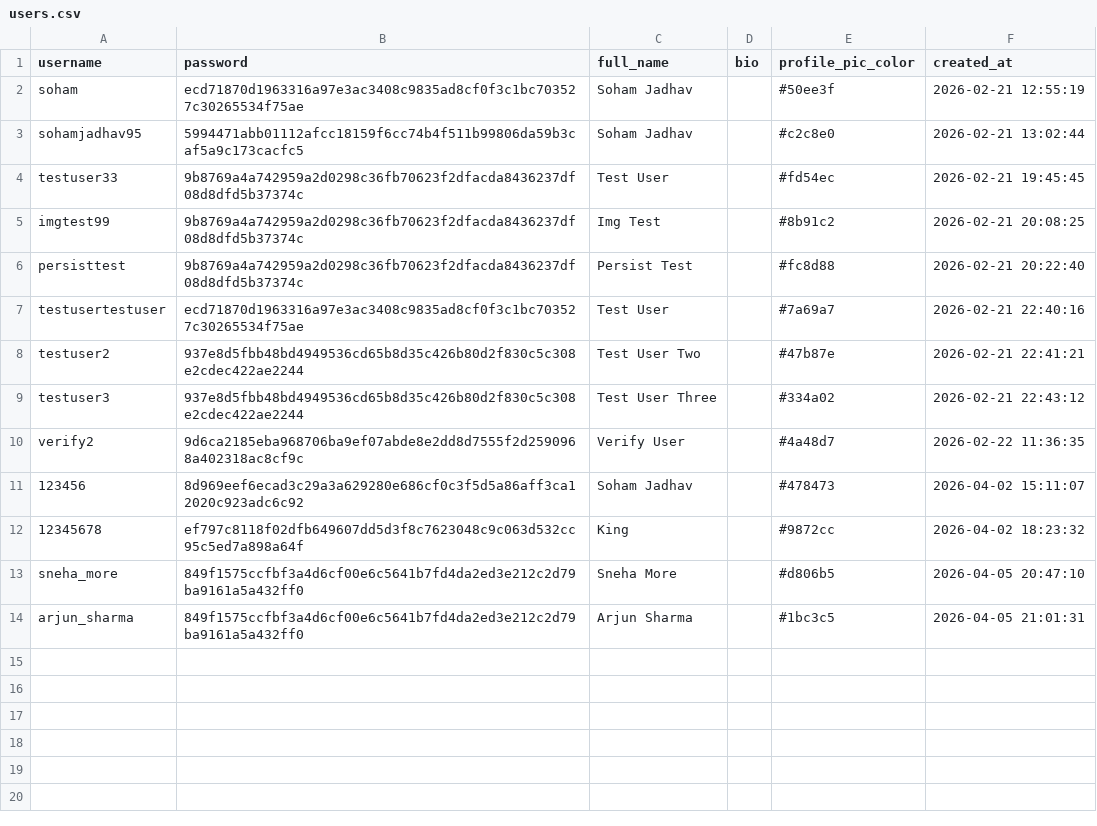
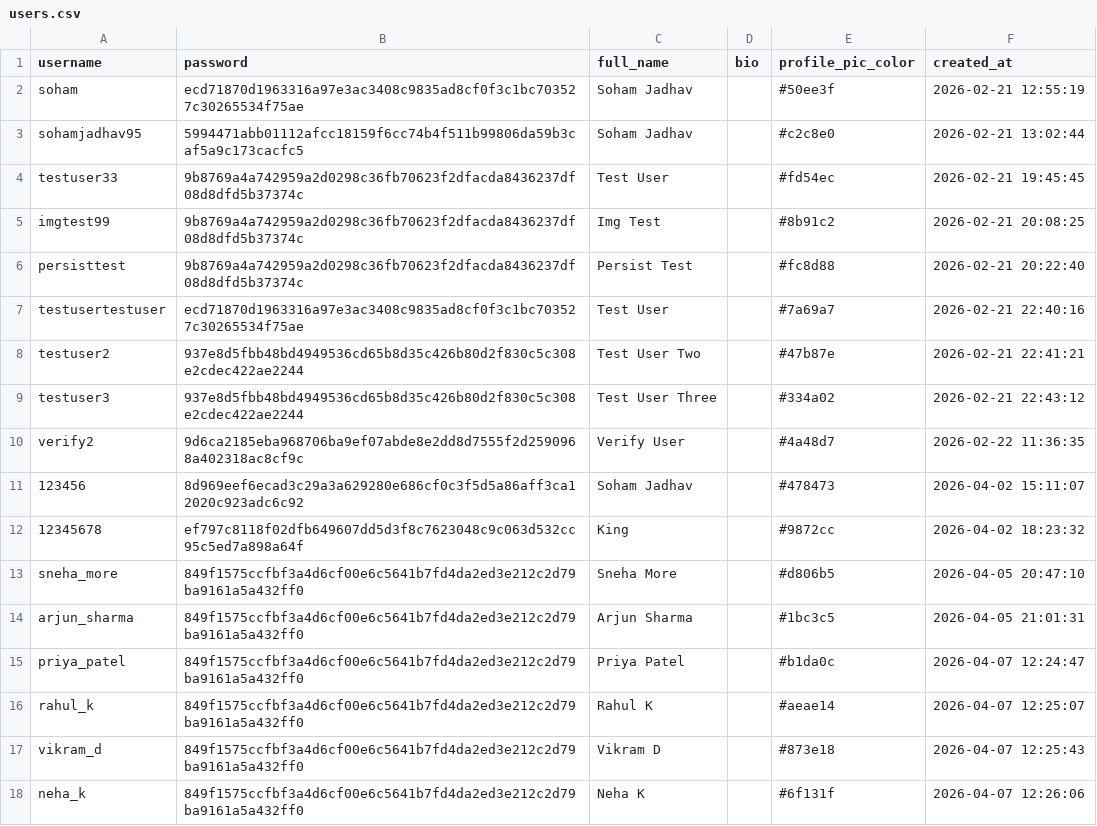
Before and after one commit to sohamjadhav95/Convo-Ease, a CSV file: Phase 4 Deployment/v4.2 Bugfixes and UI Improvements/database/Databases/users.csv, drawn as a sheet.

```diff
--- a/Phase 4 Deployment/v4.2 Bugfixes and UI Improvements/database/Databases/users.csv
+++ b/Phase 4 Deployment/v4.2 Bugfixes and UI Improvements/database/Databases/users.csv
@@ -14 +14,5 @@ sneha_more,849f1575ccfbf3a4d6cf00e6c5641b7fd4da2ed3e212c2d79ba9161a5a432ff0,Sneh
 arjun_sharma,849f1575ccfbf3a4d6cf00e6c5641b7fd4da2ed3e212c2d79ba9161a5a432ff0,Arjun Sharma,,#1bc3c5,2026-04-05 21:01:31
+priya_patel,849f1575ccfbf3a4d6cf00e6c5641b7fd4da2ed3e212c2d79ba9161a5a432ff0,Priya Patel,,#b1da0c,2026-04-07 12:24:47
+rahul_k,849f1575ccfbf3a4d6cf00e6c5641b7fd4da2ed3e212c2d79ba9161a5a432ff0,Rahul K,,#aeae14,2026-04-07 12:25:07
+vikram_d,849f1575ccfbf3a4d6cf00e6c5641b7fd4da2ed3e212c2d79ba9161a5a432ff0,Vikram D,,#873e18,2026-04-07 12:25:43
+neha_k,849f1575ccfbf3a4d6cf00e6c5641b7fd4da2ed3e212c2d79ba9161a5a432ff0,Neha K,,#6f131f,2026-04-07 12:26:06
```
Also changed, not shown: 3 other files.
